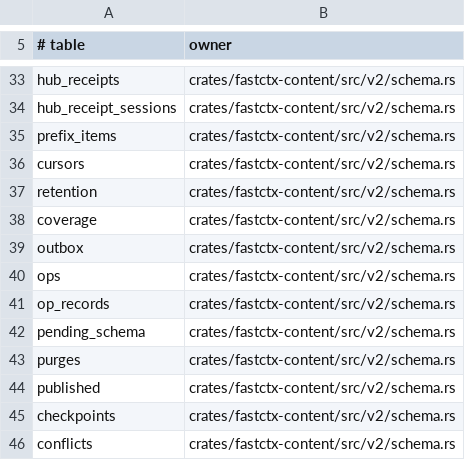
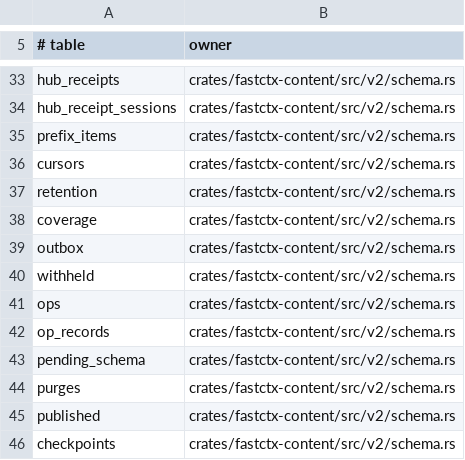
Before and after one commit to yc-duan/fastctx, a TSV file: crates/fastctx-sync/src/registry/asset_tables.tsv, drawn as a sheet; only a part is shown, gaps mark what is left out; the shorter side is filled out with more unchanged rows; the diff names each change by its address in the sheet, - before the commit and + after, or states it on an @@ line.

```diff
--- a/crates/fastctx-sync/src/registry/asset_tables.tsv
+++ b/crates/fastctx-sync/src/registry/asset_tables.tsv
+row 40: withheld | crates/fastctx-content/src/v2/schema.rs
```
Also changed, not shown: 34 other files.
